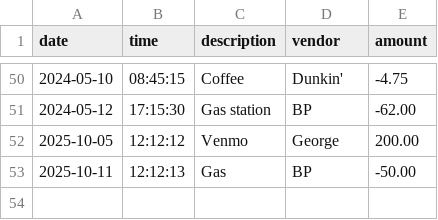
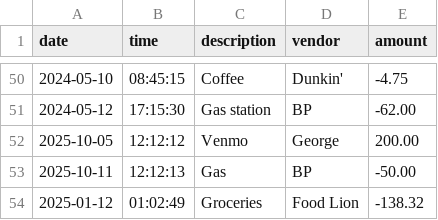
Before and after one commit to Jaylenh47-stack/accounting-ledger, a CSV file: transactions.csv, drawn as a sheet; only a part is shown, gaps mark what is left out; the diff names each change by its address in the sheet, - before the commit and + after, or states it on an @@ line.

Commit message:
searchByVendor and yearToDate added

```diff
--- a/transactions.csv
+++ b/transactions.csv
+row 54: 2025-01-12 | 01:02:49 | Groceries | Food Lion | -138.32
```
Also changed, not shown: 1 other file.
